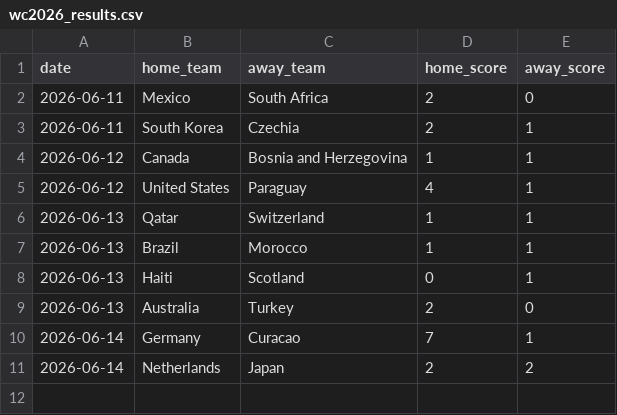
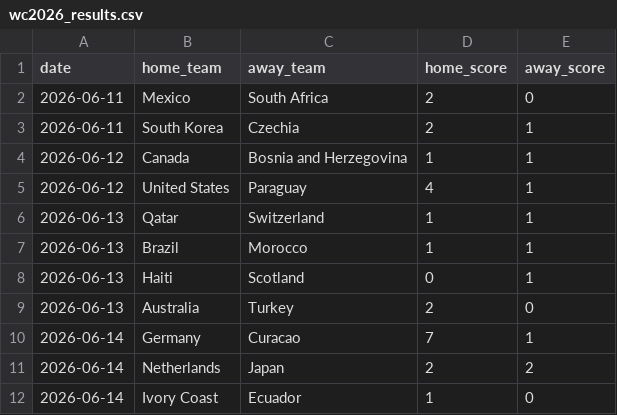
Before and after one commit to leokook/WC2026Predictions, a CSV file: data/wc2026_results.csv, drawn as a sheet.

```diff
--- a/data/wc2026_results.csv
+++ b/data/wc2026_results.csv
@@ -11 +11,2 @@ date,home_team,away_team,home_score,away_score
 2026-06-14,Netherlands,Japan,2,2
+2026-06-14,Ivory Coast,Ecuador,1,0
```
